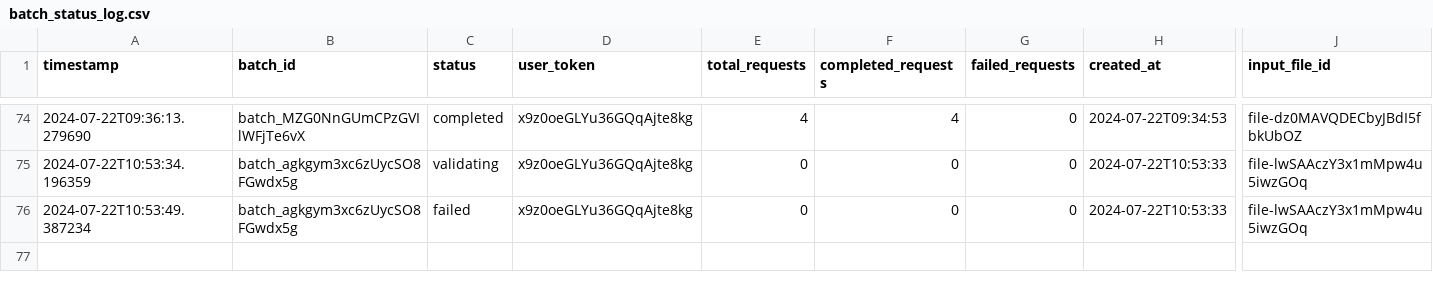
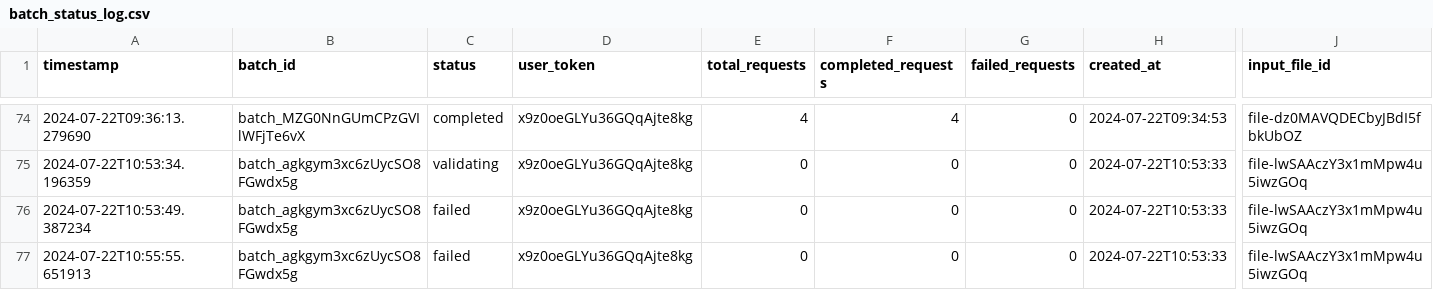
Before and after one commit to Ruzakiff/crazygpt, a CSV file: batch_status_log.csv, drawn as a sheet; only a part is shown, gaps mark what is left out; rows hold the shown columns only; the diff names each change by its address in the sheet, - before the commit and + after, or states it on an @@ line.

Commit message:
batch status window

```diff
--- a/batch_status_log.csv
+++ b/batch_status_log.csv
+row 77: 2024-07-22T10:55:55.651913 | batch_agkgym3xc6zUycSO8FGwdx5g | failed | x9z0oeGLYu36GQqAjte8kg | 0 | 0 | 0 | 2024-07-22T10:53:33 | file-lwSAAczY3x1mMpw4u5iwzGOq
```
Also changed, not shown: 1 other file.
